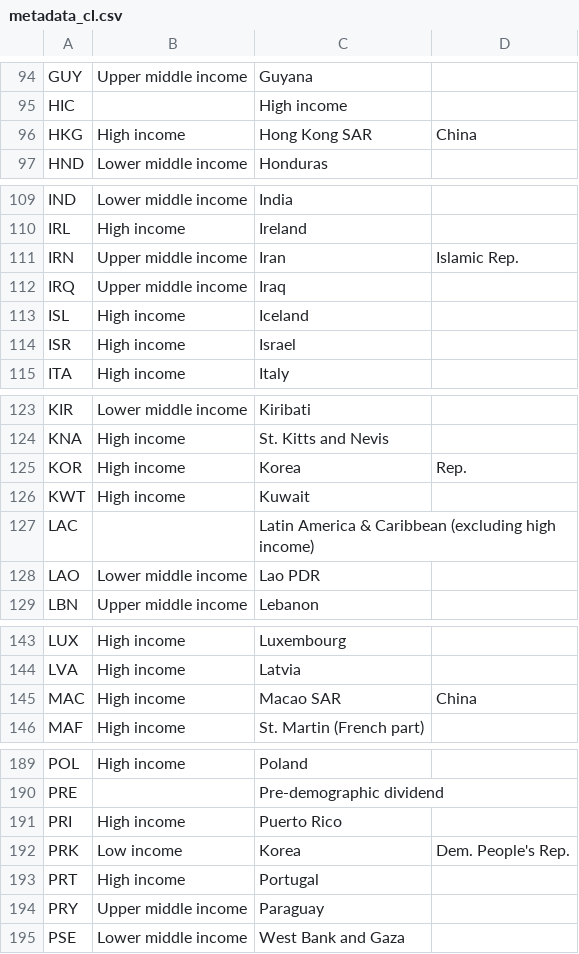
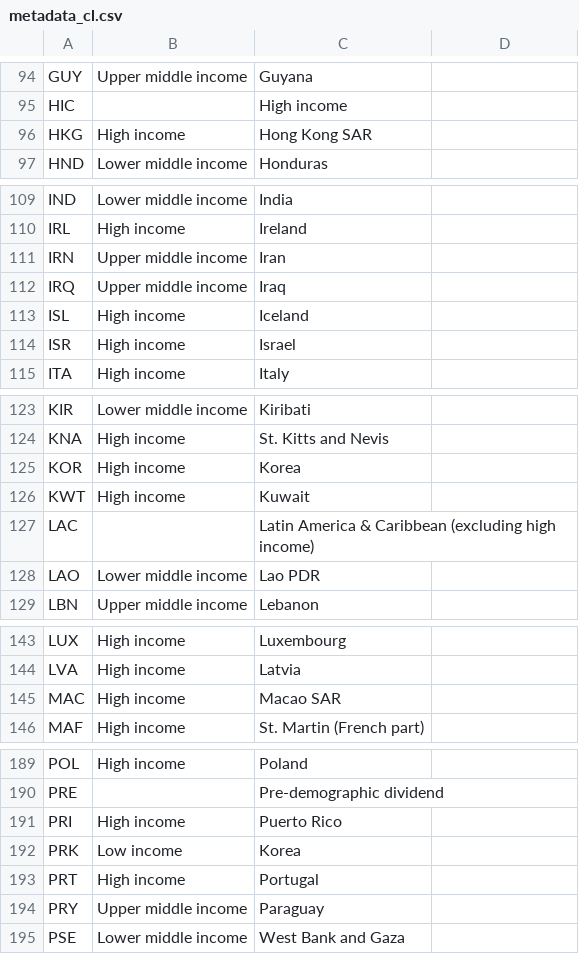
Before and after one commit to VijayrajS/ForestPredictor, a CSV file: metadata_cl.csv, drawn as a sheet; only a part is shown, gaps mark what is left out; the diff covers the shown part only.

```diff
--- a/metadata_cl.csv
+++ b/metadata_cl.csv
@@ -95,3 +95,3 @@ GUY,Upper middle income,Guyana
 HIC,,High income
-HKG,High income,Hong Kong SAR, China
+HKG,High income,Hong Kong SAR
 HND,Lower middle income,Honduras
@@ -110,3 +110,3 @@ IND,Lower middle income,India
 IRL,High income,Ireland
-IRN,Upper middle income,Iran, Islamic Rep.
+IRN,Upper middle income,Iran
 IRQ,Upper middle income,Iraq
@@ -124,3 +124,3 @@ KIR,Lower middle income,Kiribati
 KNA,High income,St. Kitts and Nevis
-KOR,High income,Korea, Rep.
+KOR,High income,Korea
 KWT,High income,Kuwait
@@ -144,3 +144,3 @@ LUX,High income,Luxembourg
 LVA,High income,Latvia
-MAC,High income,Macao SAR, China
+MAC,High income,Macao SAR
 MAF,High income,St. Martin (French part)
@@ -191,3 +191,3 @@ PRE,,Pre-demographic dividend
 PRI,High income,Puerto Rico
-PRK,Low income,Korea, Dem. People's Rep.
+PRK,Low income,Korea
 PRT,High income,Portugal
```
Also changed, not shown: 8 edited cells elsewhere in this file.
